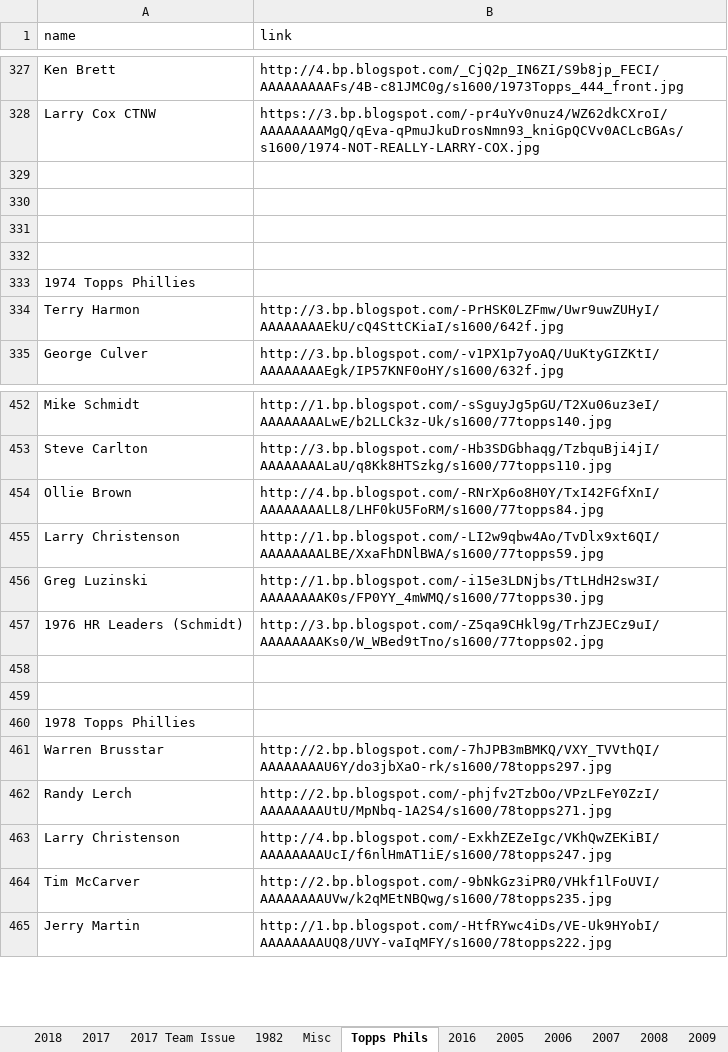
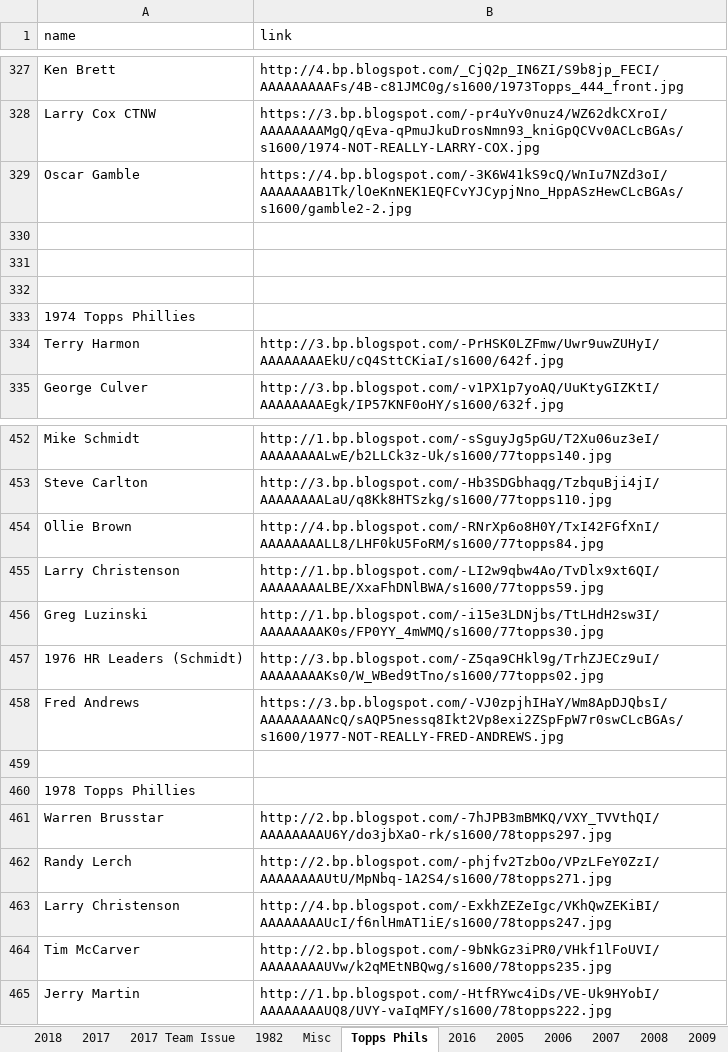
Before and after one commit to Wolfbane50/myApp, an Excel workbook: chachis.xlsx, sheet Topps Phils, drawn as a sheet; only a part is shown, gaps mark what is left out; values as stored, in another font and other column widths than the file's, no borders; the diff names each change by its address in the sheet, - before the commit and + after, or states it on an @@ line.

```diff
--- a/chachis.xlsx (sheet Topps Phils)
+++ b/chachis.xlsx (sheet Topps Phils)
-row 329: (empty)
+row 329: Oscar Gamble | https://4.bp.blogspot.com/-3K6W41kS9cQ/WnIu7NZd3oI/AAAAAAAB1Tk/lOeKnNEK1EQFCvYJCypjNno_HppASzHewCLcBGAs/s1600/gamble2-2.jpg
-row 458: (empty)
+row 458: Fred Andrews | https://3.bp.blogspot.com/-VJ0zpjhIHaY/Wm8ApDJQbsI/AAAAAAAANcQ/sAQP5nessq8Ikt2Vp8exi2ZSpFpW7r0swCLcBGAs/s1600/1977-NOT-REALLY-FRED-ANDREWS.jpg
```
Also changed, not shown: sheet Misc, 3 other files.
